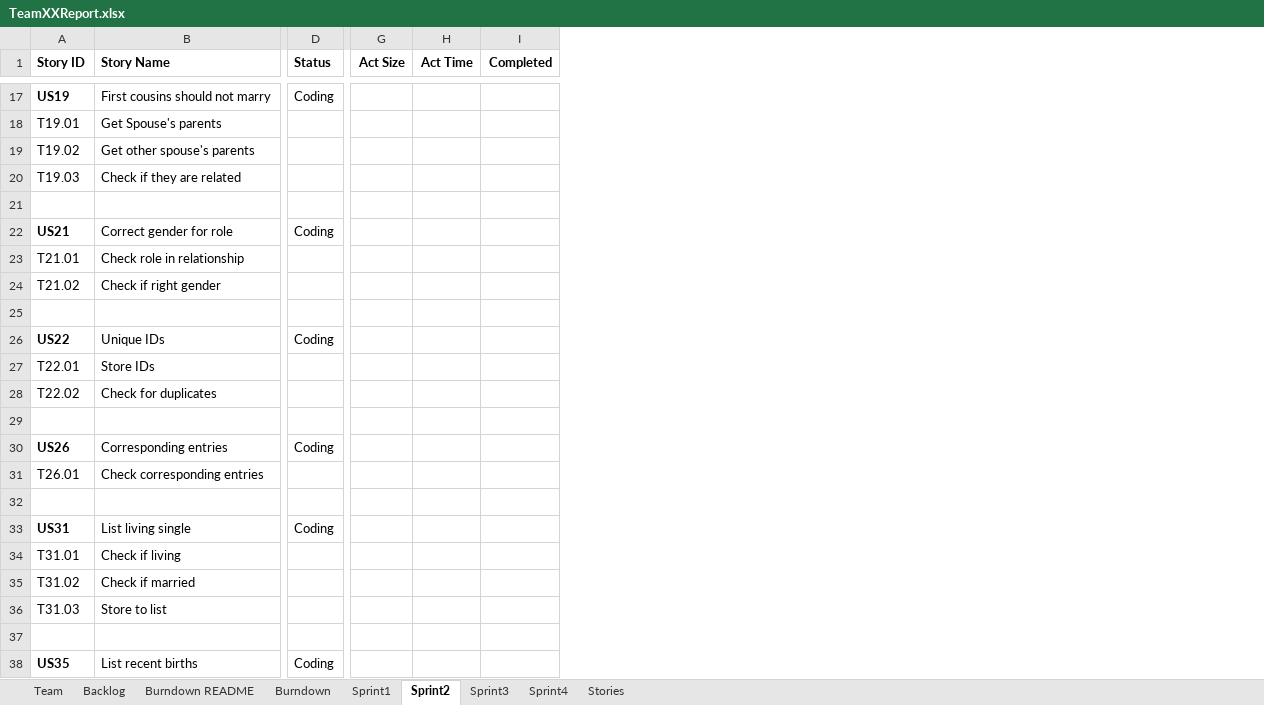
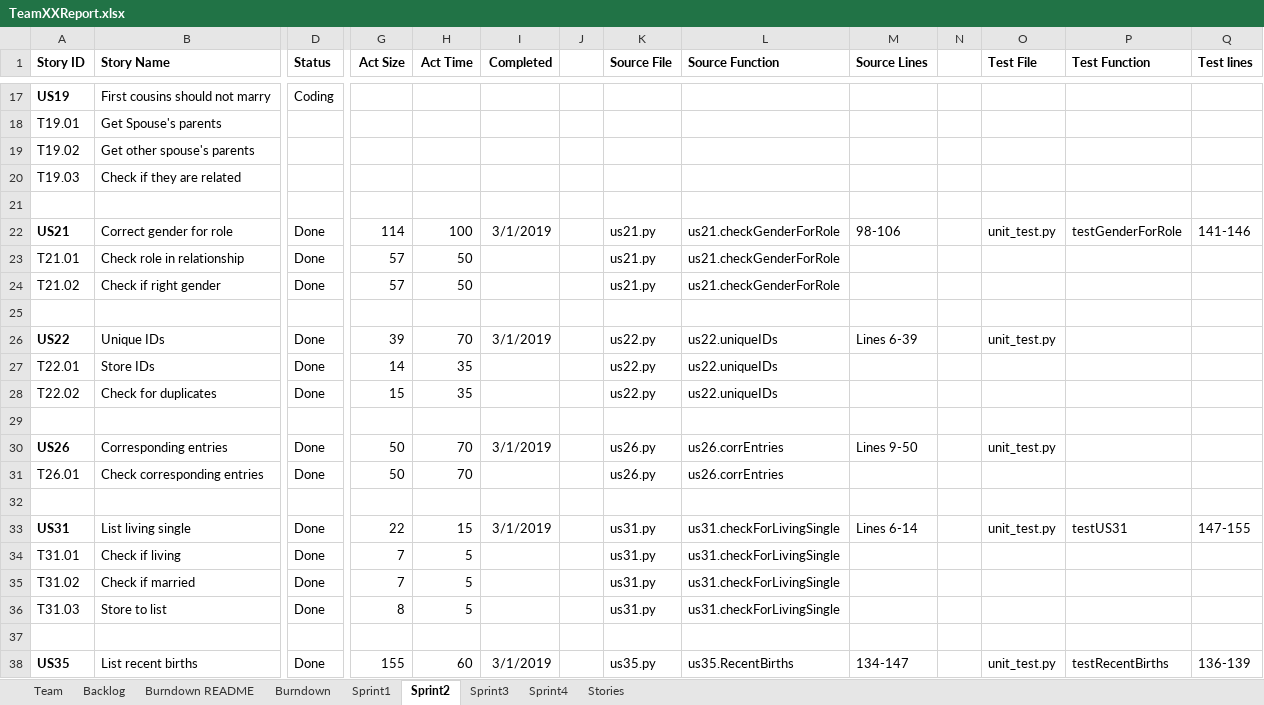
Before and after one commit to chloequinto/SSW_555_Project, an Excel workbook: TeamXXReport.xlsx, sheet Sprint2, drawn as a sheet; only a part is shown, gaps mark what is left out; values as stored, in another font and other column widths than the file's, no borders; the diff covers the shown part only; the diff names each change by its address in the sheet, - before the commit and + after, or states it on an @@ line.

Commit message:
Updated Sprint 2 Page

```diff
--- a/TeamXXReport.xlsx (sheet Sprint2)
+++ b/TeamXXReport.xlsx (sheet Sprint2)
+column J, empty
+column K (Source File), rows 22-38: us21.py | us21.py | us21.py |  | us22.py | us22.py | us22.py |  | us26.py | us26.py |  | us31.py | us31.py | us31.py | us31.py |  | us35.py
+column L (Source Function), rows 22-38: us21.checkGenderForRole | us21.checkGenderForRole | us21.checkGenderForRole |  | us22.uniqueIDs | us22.uniqueIDs | us22.uniqueIDs |  | us26.corrEntries | us26.corrEntries |  | us31.checkForLivingSingle | us31.checkForLivingSingle | us31.checkForLivingSingle | us31.checkForLivingSingle |  | us35.RecentBirths
+column M (Source Lines), rows 22-38: 98-106 |  |  |  | Lines 6-39 |  |  |  | Lines 9-50 |  |  | Lines 6-14 |  |  |  |  | 134-147
+column N, empty
+column O (Test File), rows 22-38: unit_test.py |  |  |  | unit_test.py |  |  |  | unit_test.py |  |  | unit_test.py |  |  |  |  | unit_test.py
+column P (Test Function), rows 22-38: testGenderForRole |  |  |  |  |  |  |  |  |  |  | testUS31 |  |  |  |  | testRecentBirths
+column Q (Test lines), rows 22-38: 141-146 |  |  |  |  |  |  |  |  |  |  | 147-155 |  |  |  |  | 136-139
-D22 (Status): Coding
+D22 (Status): Done
-G22 (Act Size): (empty)
+G22 (Act Size): 114
-H22 (Act Time): (empty)
+H22 (Act Time): 100
-I22 (Completed): (empty)
+I22 (Completed): 3/1/2019
-D23:D24 (Status): (empty)
+D23:D24 (Status): Done
-G23:G24 (Act Size): (empty)
+G23:G24 (Act Size): 57
-H23:H24 (Act Time): (empty)
+H23:H24 (Act Time): 50
-D26 (Status): Coding
+D26 (Status): Done
-G26 (Act Size): (empty)
+G26 (Act Size): 39
-H26 (Act Time): (empty)
+H26 (Act Time): 70
-I26 (Completed): (empty)
+I26 (Completed): 3/1/2019
-D27:D28 (Status): (empty)
+D27:D28 (Status): Done
-G27 (Act Size): (empty)
+G27 (Act Size): 14
-H27:H28 (Act Time): (empty)
+H27:H28 (Act Time): 35
-G28 (Act Size): (empty)
+G28 (Act Size): 15
-D30 (Status): Coding
+D30 (Status): Done
-G30:G31 (Act Size): (empty)
+G30:G31 (Act Size): 50
-H30:H31 (Act Time): (empty)
+H30:H31 (Act Time): 70
-I30 (Completed): (empty)
+I30 (Completed): 3/1/2019
-D31 (Status): (empty)
+D31 (Status): Done
-D33 (Status): Coding
+D33 (Status): Done
-G33 (Act Size): (empty)
+G33 (Act Size): 22
-H33 (Act Time): (empty)
+H33 (Act Time): 15
-I33 (Completed): (empty)
+I33 (Completed): 3/1/2019
-D34:D36 (Status): (empty)
+D34:D36 (Status): Done
-G34:G35 (Act Size): (empty)
+G34:G35 (Act Size): 7
-H34:H36 (Act Time): (empty)
+H34:H36 (Act Time): 5
-G36 (Act Size): (empty)
+G36 (Act Size): 8
-D38 (Status): Coding
+D38 (Status): Done
-G38 (Act Size): (empty)
+G38 (Act Size): 155
-H38 (Act Time): (empty)
+H38 (Act Time): 60
-I38 (Completed): (empty)
+I38 (Completed): 3/1/2019
```
Also changed, not shown: 26 edited cells elsewhere in this sheet, charts or pictures.
